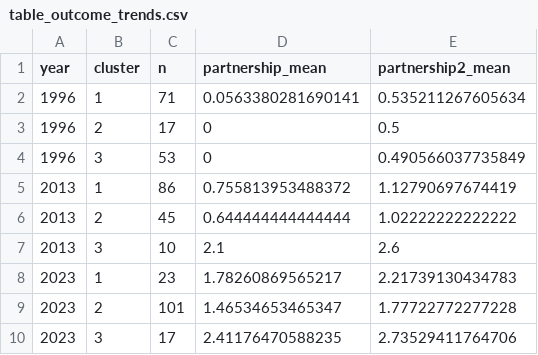
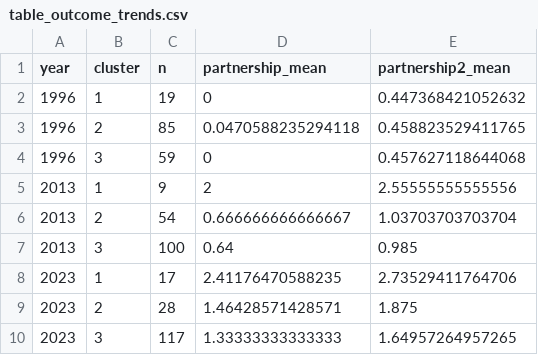
Before and after one commit to jimyu1743/China_Partnership_Diplomacy, a CSV file: table_outcome_trends.csv, drawn as a sheet.

```diff
--- a/table_outcome_trends.csv
+++ b/table_outcome_trends.csv
@@ -1,10 +1,10 @@
 "year","cluster","n","partnership_mean","partnership2_mean"
-"1996",1,71,0.0563380281690141,0.535211267605634
-"1996",2,17,0,0.5
-"1996",3,53,0,0.490566037735849
-"2013",1,86,0.755813953488372,1.12790697674419
-"2013",2,45,0.644444444444444,1.02222222222222
-"2013",3,10,2.1,2.6
-"2023",1,23,1.78260869565217,2.21739130434783
-"2023",2,101,1.46534653465347,1.77722772277228
-"2023",3,17,2.41176470588235,2.73529411764706
+"1996",1,19,0,0.447368421052632
+"1996",2,85,0.0470588235294118,0.458823529411765
+"1996",3,59,0,0.457627118644068
+"2013",1,9,2,2.55555555555556
+"2013",2,54,0.666666666666667,1.03703703703704
+"2013",3,100,0.64,0.985
+"2023",1,17,2.41176470588235,2.73529411764706
+"2023",2,28,1.46428571428571,1.875
+"2023",3,117,1.33333333333333,1.64957264957265
```
Also changed, not shown: table_country_tracking.csv, table_profile_1996.csv, 13 other files.
